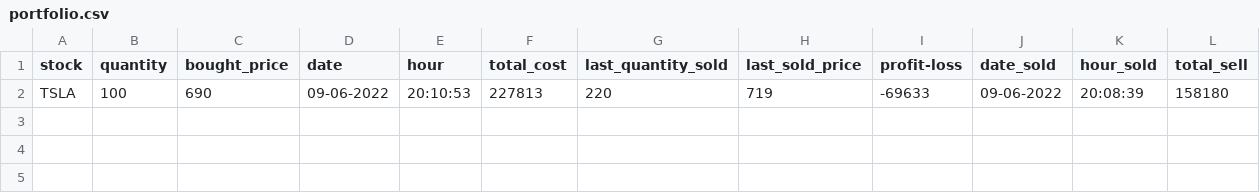
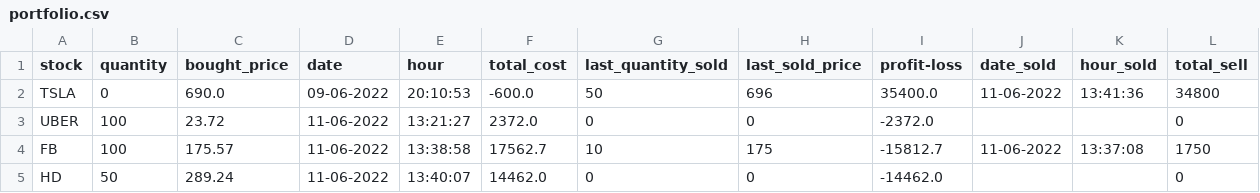
Before and after one commit to noone4224/Comercio-Electronico, a CSV file: portfolio.csv, drawn as a sheet; removed rows and columns are numbered as before the commit, all else as after; the diff names each change by its address in the sheet, - before the commit and + after, or states it on an @@ line.

```diff
--- a/portfolio.csv
+++ b/portfolio.csv
-row 2: TSLA | 100 | 690 | 09-06-2022 | 20:10:53 | 227813 | 220 | 719 | -69633 | 09-06-2022 | 20:08:39 | 158180
+row 2: TSLA | 0 | 690.0 | 09-06-2022 | 20:10:53 | -600.0 | 50 | 696 | 35400.0 | 11-06-2022 | 13:41:36 | 34800
+row 3: UBER | 100 | 23.72 | 11-06-2022 | 13:21:27 | 2372.0 | 0 | 0 | -2372.0 |  |  | 0
+row 4: FB | 100 | 175.57 | 11-06-2022 | 13:38:58 | 17562.7 | 10 | 175 | -15812.7 | 11-06-2022 | 13:37:08 | 1750
+row 5: HD | 50 | 289.24 | 11-06-2022 | 13:40:07 | 14462.0 | 0 | 0 | -14462.0 |  |  | 0
```
Also changed, not shown: 14 other files.
